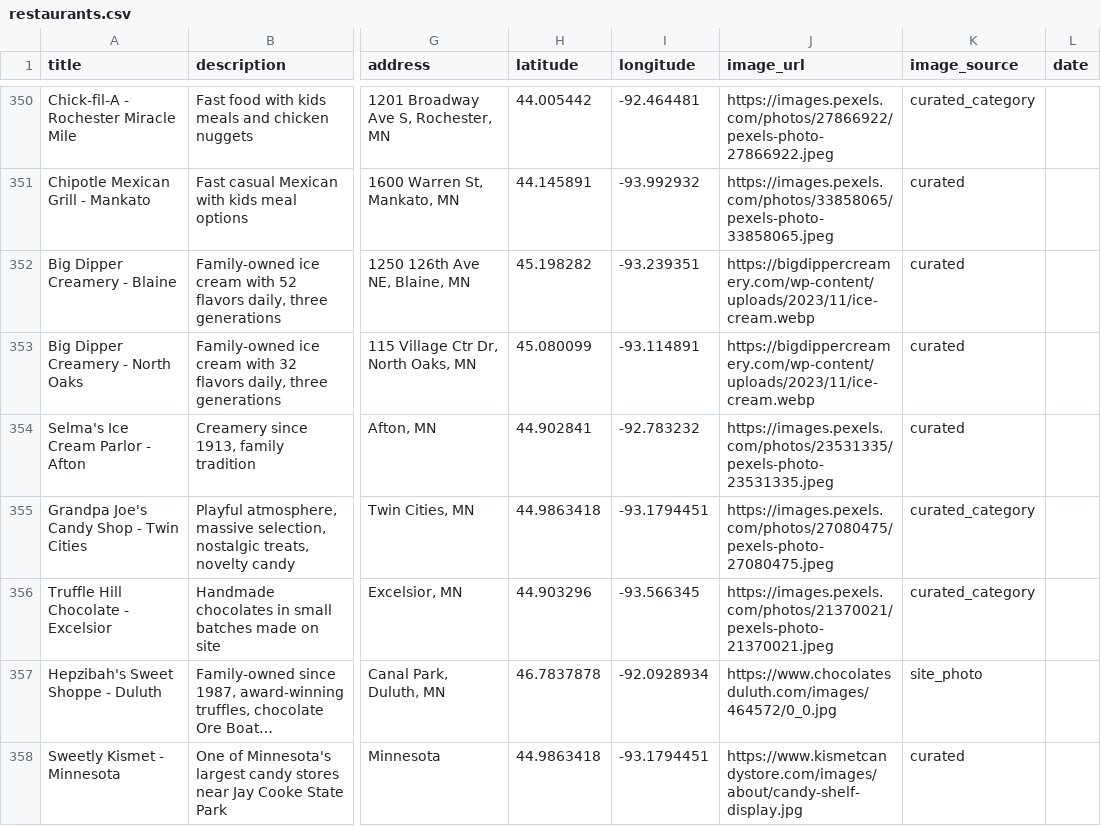
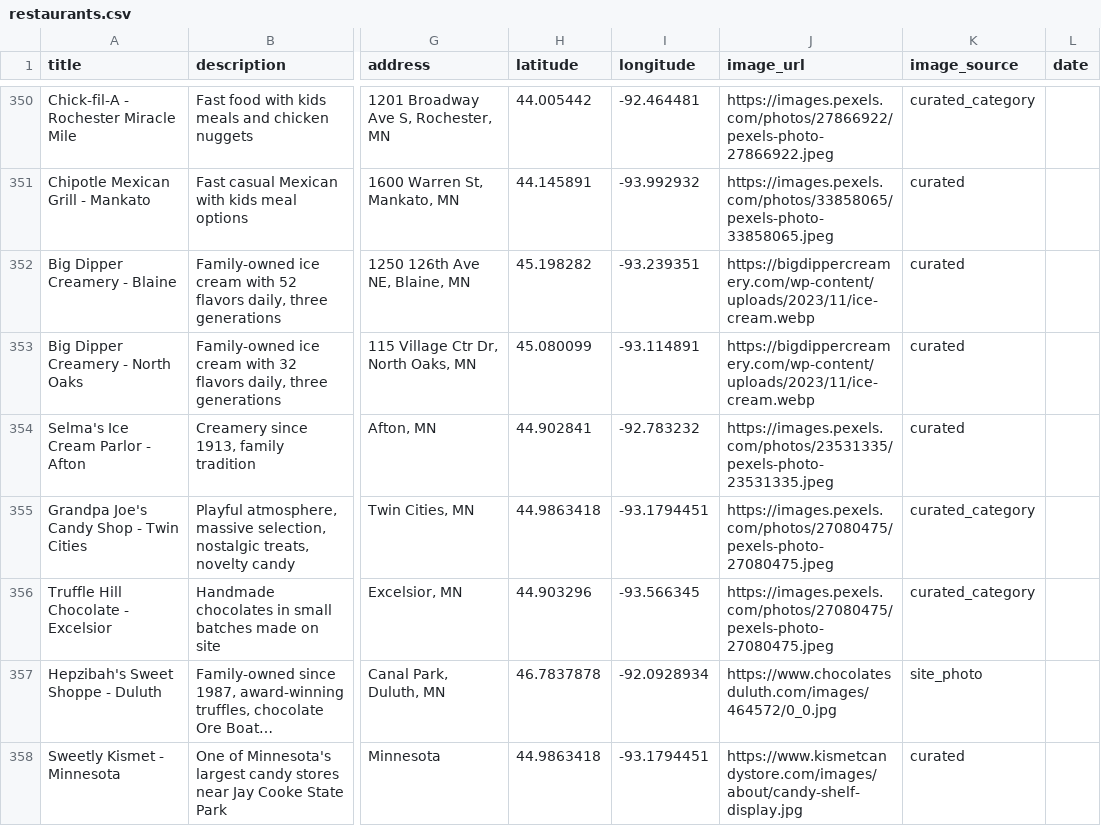
Before and after one commit to avlhohn/msp-family-feed, a CSV file: restaurants.csv, drawn as a sheet; only a part is shown, gaps mark what is left out; long unchanged cells end in …; the diff covers the shown part only; the diff names each change by its address in the sheet, - before the commit and + after, or states it on an @@ line.

Commit message:
Image pools: replace home/bedtime story-time/reading images with library-setting photos (2026-09-30)

```diff
--- a/restaurants.csv
+++ b/restaurants.csv
-J356 (image_url): https://images.pexels.com/photos/21370021/pexels-photo-21370021.jpeg
+J356 (image_url): https://images.pexels.com/photos/27080475/pexels-photo-27080475.jpeg
```
Also changed, not shown: 8 edited cells elsewhere in this file.
